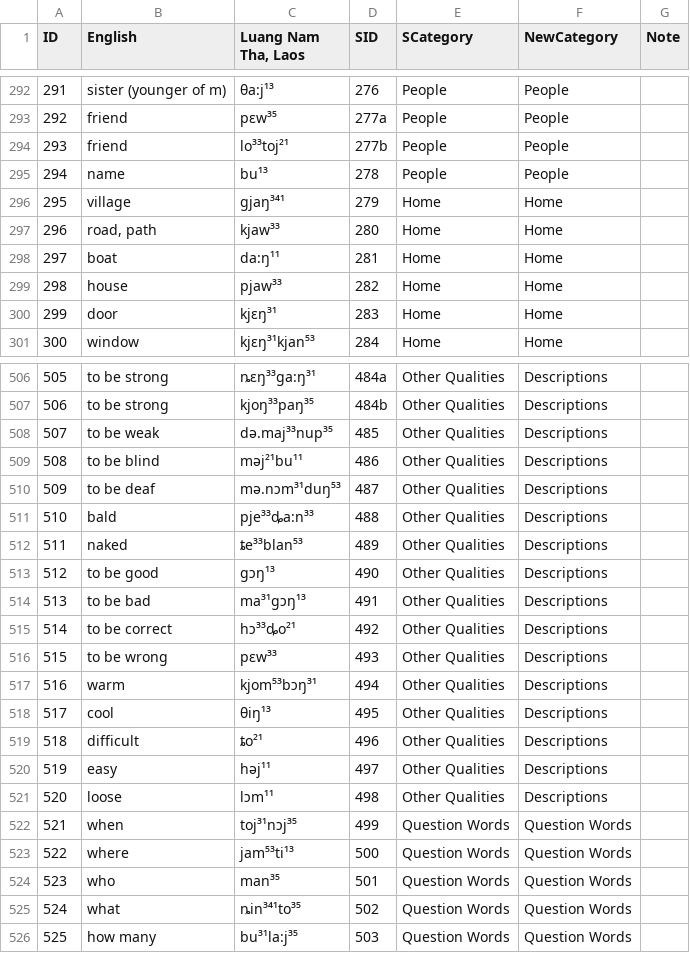
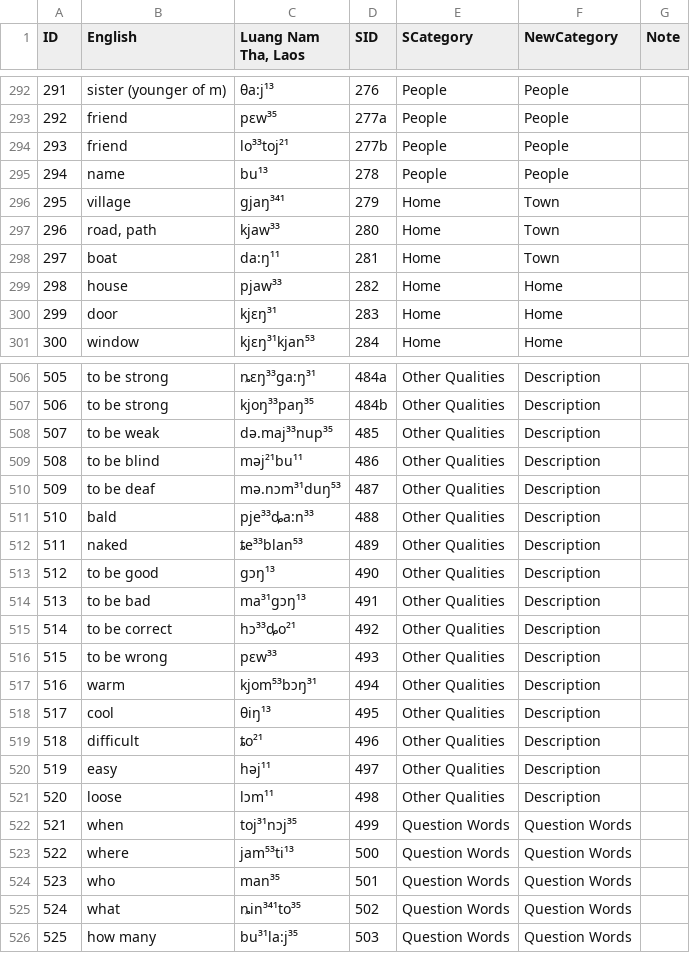
Before and after one commit to lexibank/clarkkimmun, a TSV file: raw/KimMun_Laos.tsv, drawn as a sheet; only a part is shown, gaps mark what is left out; the diff covers the shown part only.

Commit message:
update KimMun_Laos.tsv category

```diff
--- a/raw/KimMun_Laos.tsv
+++ b/raw/KimMun_Laos.tsv
@@ -295,5 +295,5 @@ ID	English	Luang Nam Tha, Laos
 294	name	bu¹³	278	People	People	
-295	village	gjaŋ³⁴¹	279	Home	Home	
-296	road, path	kjaw³³	280	Home	Home	
-297	boat	da:ŋ¹¹	281	Home	Home	
+295	village	gjaŋ³⁴¹	279	Home	Town	
+296	road, path	kjaw³³	280	Home	Town	
+297	boat	da:ŋ¹¹	281	Home	Town	
 298	house	pjaw³³	282	Home	Home	
@@ -506,17 +506,17 @@ ID	English	Luang Nam Tha, Laos
-505	to be strong	ȵɛŋ³³ga:ŋ³¹	484a	Other Qualities	Descriptions	
-506	to be strong	kjoŋ³³paŋ³⁵	484b	Other Qualities	Descriptions	
-507	to be weak	də.maj³³nup³⁵	485	Other Qualities	Descriptions	
-508	to be blind	məj²¹bu¹¹	486	Other Qualities	Descriptions	
-509	to be deaf	mə.nɔm³¹duŋ⁵³	487	Other Qualities	Descriptions	
-510	bald	pje³³ȡa:n³³	488	Other Qualities	Descriptions	
-511	naked	ȶe³³blan⁵³	489	Other Qualities	Descriptions	
-512	to be good	gɔŋ¹³	490	Other Qualities	Descriptions	
-513	to be bad	ma³¹gɔŋ¹³	491	Other Qualities	Descriptions	
-514	to be correct	hɔ³³ȡo²¹	492	Other Qualities	Descriptions	
-515	to be wrong	pɛw³³	493	Other Qualities	Descriptions	
-516	warm	kjom⁵³bɔŋ³¹	494	Other Qualities	Descriptions	
-517	cool	θiŋ¹³	495	Other Qualities	Descriptions	
-518	difficult	ȶo²¹	496	Other Qualities	Descriptions	
-519	easy	həj¹¹	497	Other Qualities	Descriptions	
-520	loose	lɔm¹¹	498	Other Qualities	Descriptions	
+505	to be strong	ȵɛŋ³³ga:ŋ³¹	484a	Other Qualities	Description	
+506	to be strong	kjoŋ³³paŋ³⁵	484b	Other Qualities	Description	
+507	to be weak	də.maj³³nup³⁵	485	Other Qualities	Description	
+508	to be blind	məj²¹bu¹¹	486	Other Qualities	Description	
+509	to be deaf	mə.nɔm³¹duŋ⁵³	487	Other Qualities	Description	
+510	bald	pje³³ȡa:n³³	488	Other Qualities	Description	
+511	naked	ȶe³³blan⁵³	489	Other Qualities	Description	
+512	to be good	gɔŋ¹³	490	Other Qualities	Description	
+513	to be bad	ma³¹gɔŋ¹³	491	Other Qualities	Description	
+514	to be correct	hɔ³³ȡo²¹	492	Other Qualities	Description	
+515	to be wrong	pɛw³³	493	Other Qualities	Description	
+516	warm	kjom⁵³bɔŋ³¹	494	Other Qualities	Description	
+517	cool	θiŋ¹³	495	Other Qualities	Description	
+518	difficult	ȶo²¹	496	Other Qualities	Description	
+519	easy	həj¹¹	497	Other Qualities	Description	
+520	loose	lɔm¹¹	498	Other Qualities	Description	
 521	when	toj³¹nɔj³⁵	499	Question Words	Question Words	
```
Also changed, not shown: 27 edited cells elsewhere in this file.
